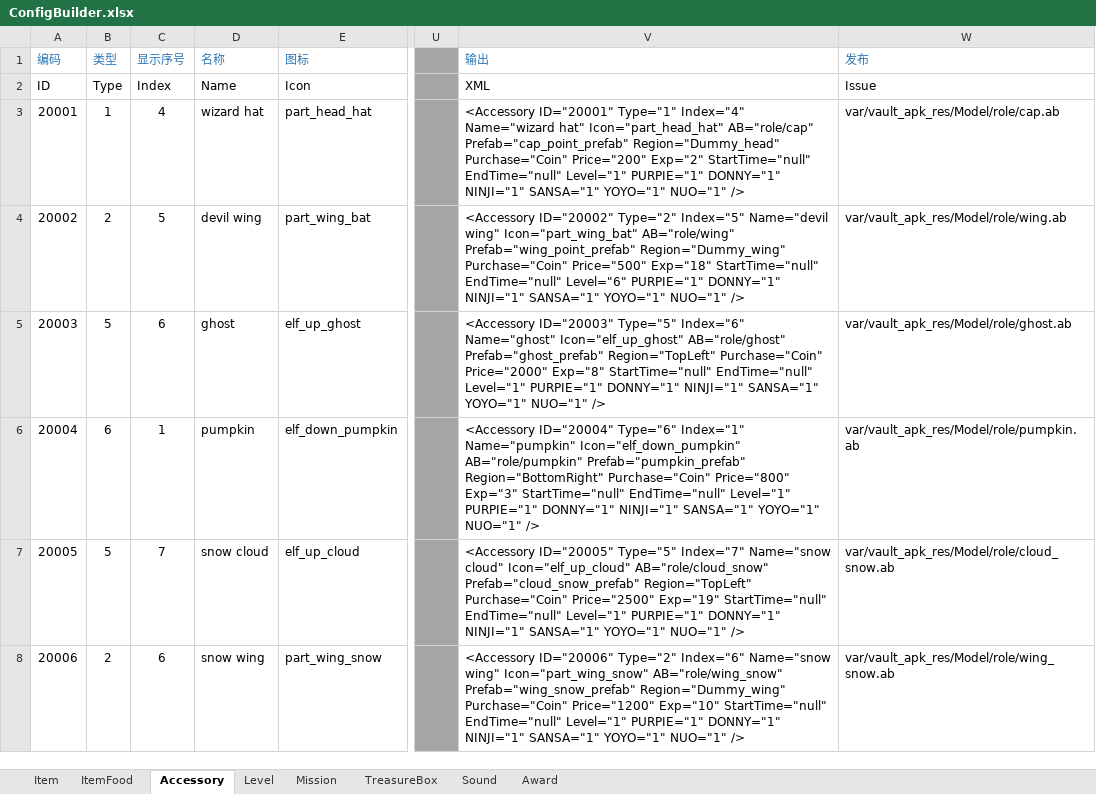
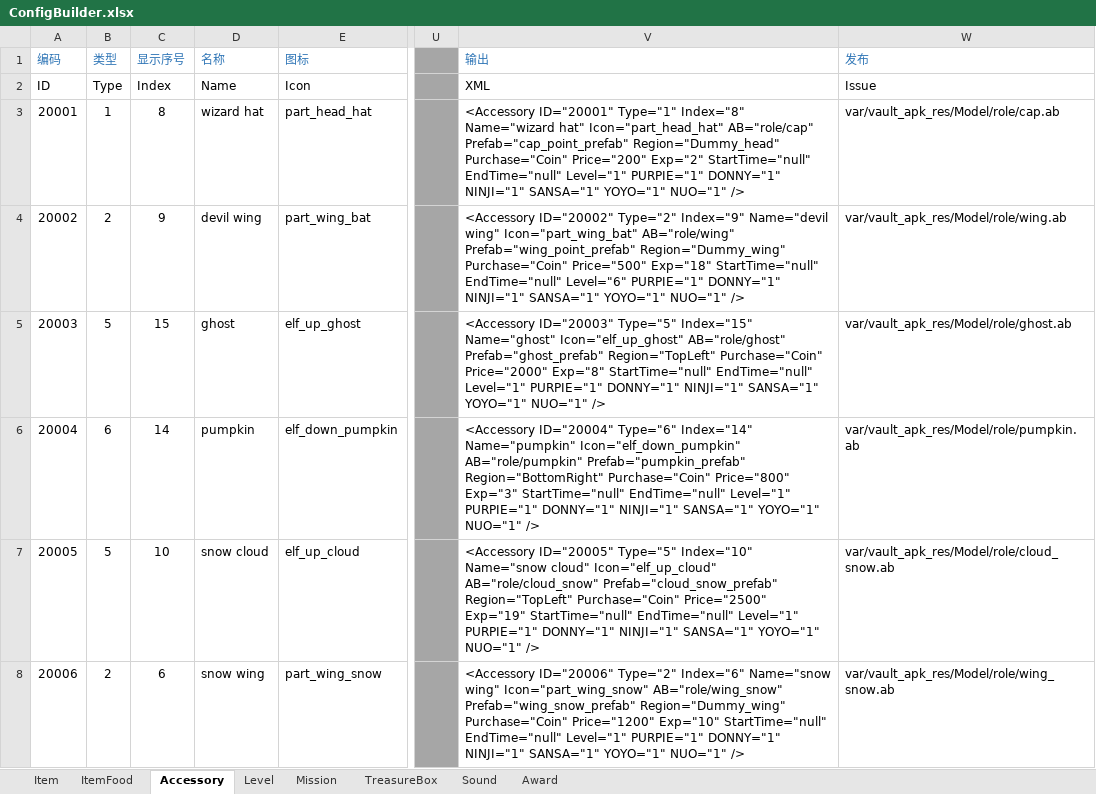
Before and after one commit to EarlyAnt/HankConfig, an Excel workbook: ConfigBuilder.xlsx, sheet Accessory, drawn as a sheet; only a part is shown, gaps mark what is left out; values as stored, in another font and other column widths than the file's, no borders; the diff covers the shown part only; the diff names each change by its address in the sheet, - before the commit and + after, or states it on an @@ line.

Commit message:
1.Accessory.xml配置文件，修改所有配饰和小精灵的显示数据。

```diff
--- a/ConfigBuilder.xlsx (sheet Accessory)
+++ b/ConfigBuilder.xlsx (sheet Accessory)
-C3 (显示序号): 4
+C3 (显示序号): 8
-V3 (输出): …ID="20001" Type="1" Index="4" Name="wizard hat"…
+V3 (输出): …ID="20001" Type="1" Index="8" Name="wizard hat"…
-C4 (显示序号): 5
+C4 (显示序号): 9
-V4 (输出): …ID="20002" Type="2" Index="5" Name="devil wing"…
+V4 (输出): …ID="20002" Type="2" Index="9" Name="devil wing"…
-C5 (显示序号): 6
+C5 (显示序号): 15
-V5 (输出): …ID="20003" Type="5" Index="6" Name="ghost" Icon="elf_up_ghost"…
+V5 (输出): …ID="20003" Type="5" Index="15" Name="ghost" Icon="elf_up_ghost"…
-C6 (显示序号): 1
+C6 (显示序号): 14
-V6 (输出): …ID="20004" Type="6" Index="1" Name="pumpkin" Icon="elf_down_pumpkin"…
+V6 (输出): …ID="20004" Type="6" Index="14" Name="pumpkin" Icon="elf_down_pumpkin"…
-C7 (显示序号): 7
+C7 (显示序号): 10
-V7 (输出): …ID="20005" Type="5" Index="7" Name="snow cloud"…
+V7 (输出): …ID="20005" Type="5" Index="10" Name="snow cloud"…
```
Also changed, not shown: 42 edited cells elsewhere in this sheet, 1 other file.
